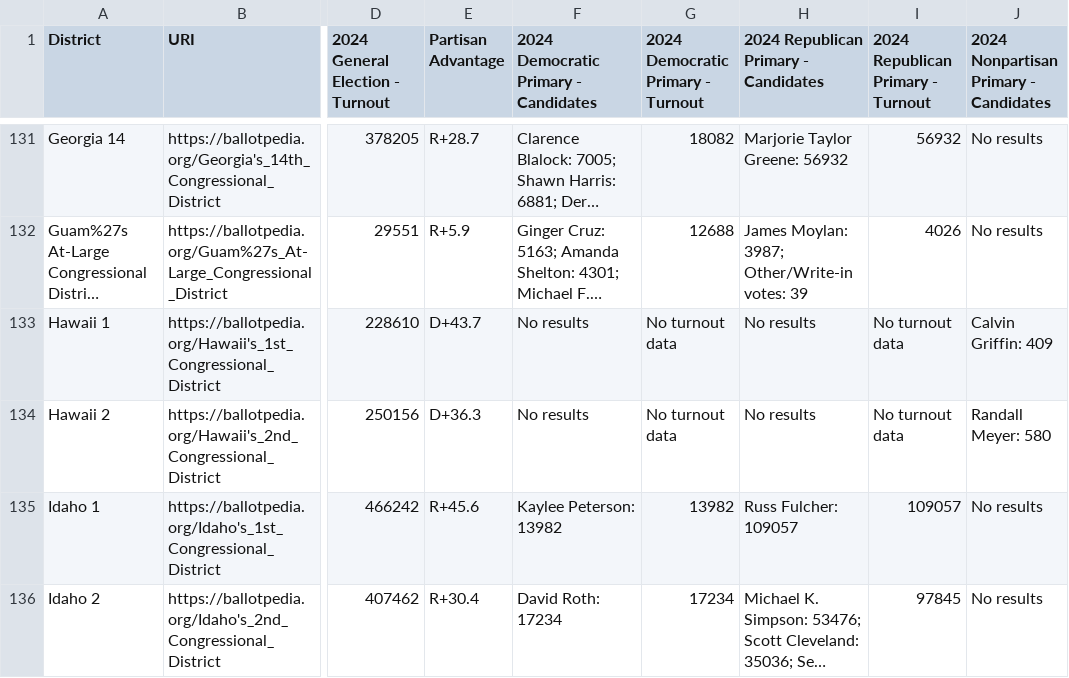
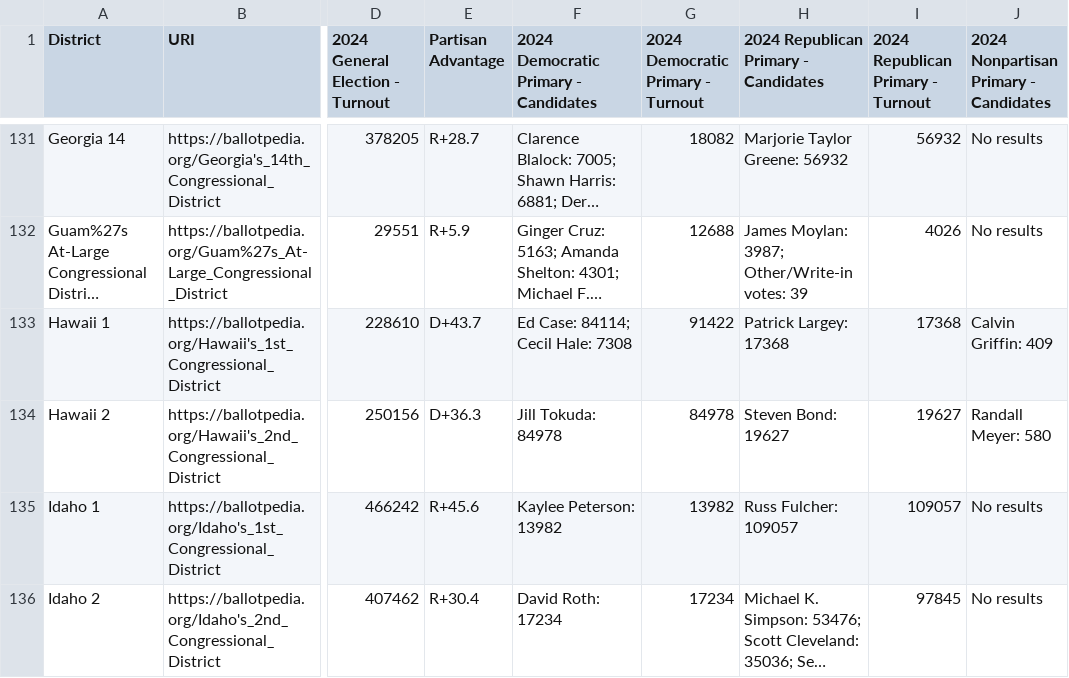
Before and after one commit to YizhiZhao/ballotpedia_analysis, a CSV file: congressional_district_results_2024.csv, drawn as a sheet; only a part is shown, gaps mark what is left out; long unchanged cells end in …; the diff names each change by its address in the sheet, - before the commit and + after, or states it on an @@ line.

Commit message:
fix bug on both partisan and non-partisan primary exist

```diff
--- a/congressional_district_results_2024.csv
+++ b/congressional_district_results_2024.csv
-F133: No results
+F133: Ed Case: 84114; Cecil Hale: 7308
-G133: No turnout data
+G133: 91422
-H133: No results
+H133: Patrick Largey: 17368
-I133: No turnout data
+I133: 17368
-F134: No results
+F134: Jill Tokuda: 84978
-G134: No turnout data
+G134: 84978
-H134: No results
+H134: Steven Bond: 19627
-I134: No turnout data
+I134: 19627
```
Also changed, not shown: districts_ranked_by_primary_turnout.csv, 1 other file.
